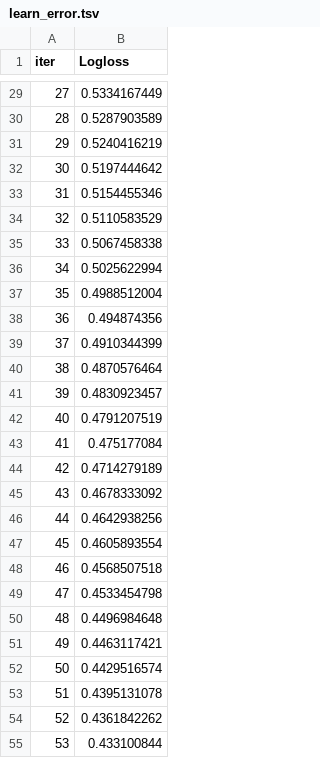
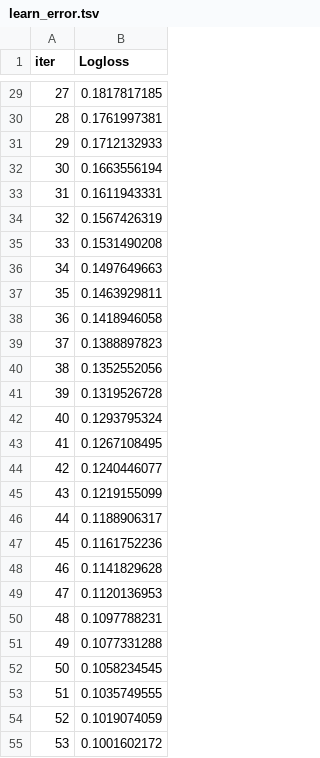
Before and after one commit to MaukanMir/Breast-Cancer-Analysis, a TSV file: catboost_info/learn_error.tsv, drawn as a sheet; only a part is shown, gaps mark what is left out; the diff covers the shown part only.

```diff
--- a/catboost_info/learn_error.tsv
+++ b/catboost_info/learn_error.tsv
@@ -29,27 +29,27 @@ iter	Logloss
-27	0.5334167449
-28	0.5287903589
-29	0.5240416219
-30	0.5197444642
-31	0.5154455346
-32	0.5110583529
-33	0.5067458338
-34	0.5025622994
-35	0.4988512004
-36	0.494874356
-37	0.4910344399
-38	0.4870576464
-39	0.4830923457
-40	0.4791207519
-41	0.475177084
-42	0.4714279189
-43	0.4678333092
-44	0.4642938256
-45	0.4605893554
-46	0.4568507518
-47	0.4533454798
-48	0.4496984648
-49	0.4463117421
-50	0.4429516574
-51	0.4395131078
-52	0.4361842262
-53	0.433100844
+27	0.1817817185
+28	0.1761997381
+29	0.1712132933
+30	0.1663556194
+31	0.1611943331
+32	0.1567426319
+33	0.1531490208
+34	0.1497649663
+35	0.1463929811
+36	0.1418946058
+37	0.1388897823
+38	0.1352552056
+39	0.1319526728
+40	0.1293795324
+41	0.1267108495
+42	0.1240446077
+43	0.1219155099
+44	0.1188906317
+45	0.1161752236
+46	0.1141829628
+47	0.1120136953
+48	0.1097788231
+49	0.1077331288
+50	0.1058234545
+51	0.1035749555
+52	0.1019074059
+53	0.1001602172
```
Also changed, not shown: 73 edited cells elsewhere in this file, catboost_info/time_left.tsv, 3 other files.
